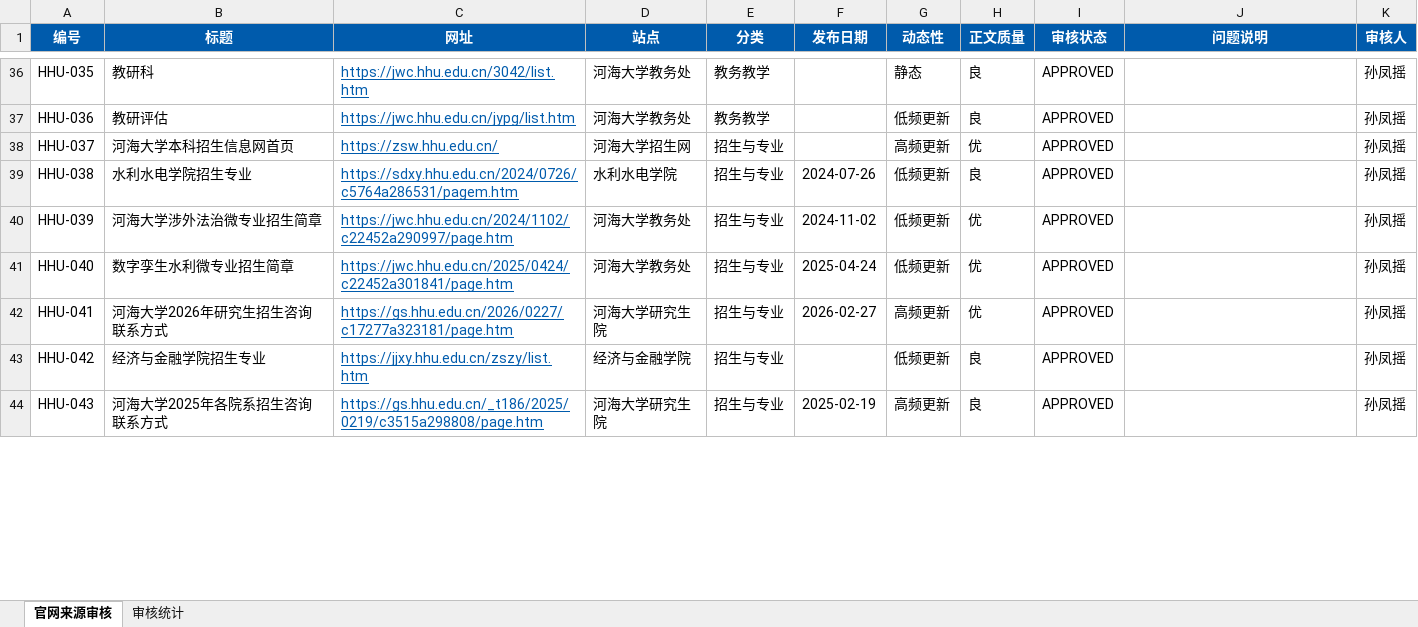
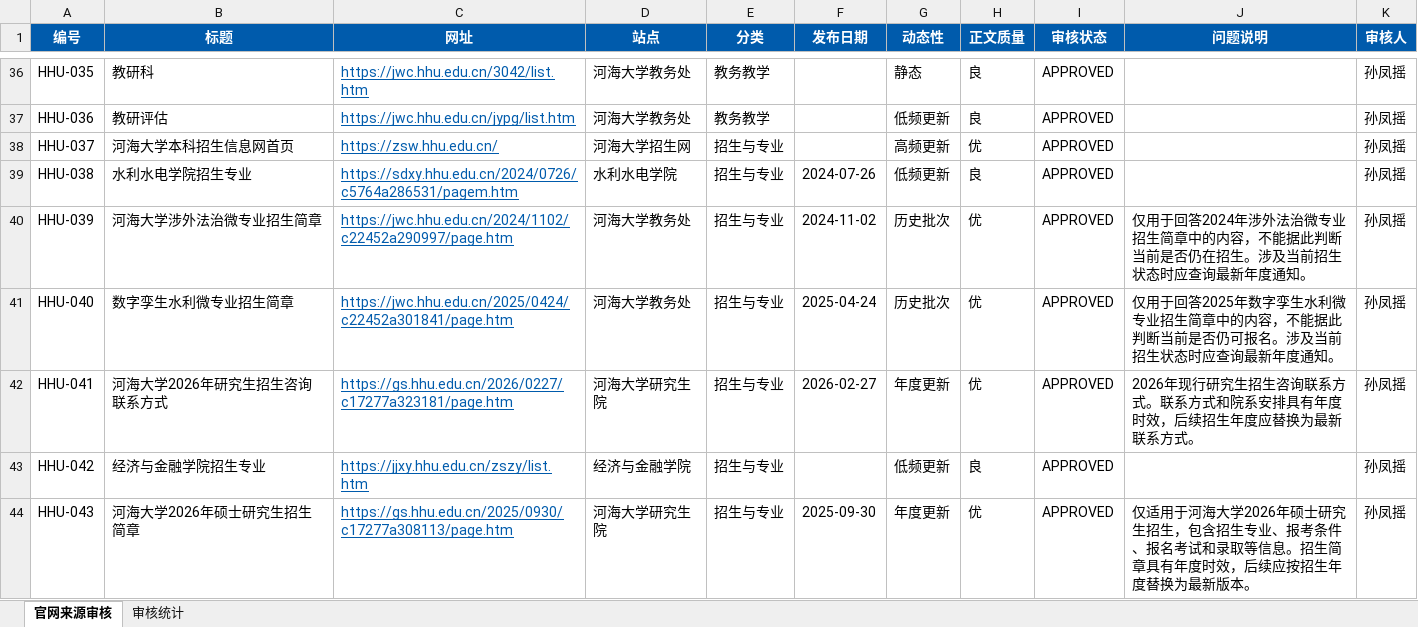
Before and after one commit to WangJing-hhu/campus-practice-group9, an Excel workbook: Day5/官网知识库/01_官网页面来源与审核记录.xlsx, sheet 官网来源审核, drawn as a sheet; only a part is shown, gaps mark what is left out; values as stored, in another font and other column widths than the file's, no borders; the diff covers the shown part only; the diff names each change by its address in the sheet, - before the commit and + after, or states it on an @@ line.

```diff
--- a/Day5/官网知识库/01_官网页面来源与审核记录.xlsx (sheet 官网来源审核)
+++ b/Day5/官网知识库/01_官网页面来源与审核记录.xlsx (sheet 官网来源审核)
-G40:G41 (动态性): 低频更新
+G40:G41 (动态性): 历史批次
-J40 (问题说明): (empty)
+J40 (问题说明): 仅用于回答2024年涉外法治微专业招生简章中的内容，不能据此判断当前是否仍在招生。涉及当前招生状态时应查询最新年度通知。
-J41 (问题说明): (empty)
+J41 (问题说明): 仅用于回答2025年数字孪生水利微专业招生简章中的内容，不能据此判断当前是否仍可报名。涉及当前招生状态时应查询最新年度通知。
-G42 (动态性): 高频更新
+G42 (动态性): 年度更新
-J42 (问题说明): (empty)
+J42 (问题说明): 2026年现行研究生招生咨询联系方式。联系方式和院系安排具有年度时效，后续招生年度应替换为最新联系方式。
-B44 (标题): 河海大学2025年各院系招生咨询联系方式
+B44 (标题): 河海大学2026年硕士研究生招生简章
-C44 (网址): https://gs.hhu.edu.cn/_t186/2025/0219/c3515a298808/page.htm
+C44 (网址): https://gs.hhu.edu.cn/2025/0930/c17277a308113/page.htm
-F44 (发布日期): 2025-02-19
+F44 (发布日期): 2025-09-30
-G44 (动态性): 高频更新
+G44 (动态性): 年度更新
-H44 (正文质量): 良
+H44 (正文质量): 优
-J44 (问题说明): (empty)
+J44 (问题说明): 仅适用于河海大学2026年硕士研究生招生，包含招生专业、报考条件、报名考试和录取等信息。招生简章具有年度时效，后续应按招生年度替换为最新版本。
```
Also changed, not shown: 26 edited cells elsewhere in this sheet, 1 other file.
